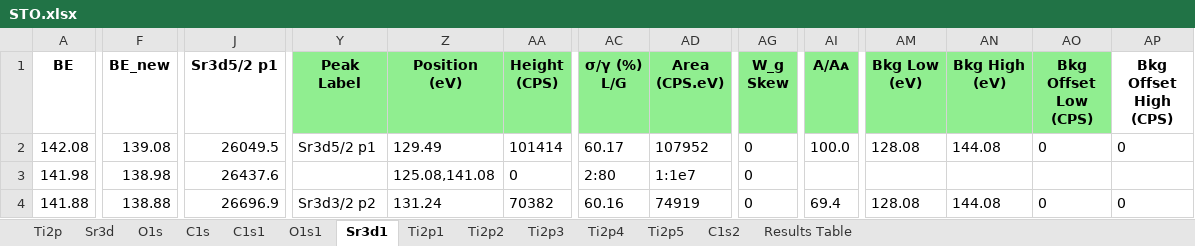
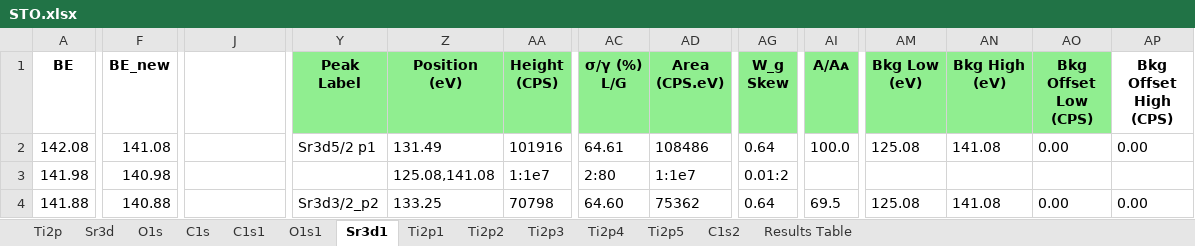
Before and after one commit to KherveFitting/KherveFitting, an Excel workbook: DATA/UKSAF/STO.xlsx, sheet Sr3d1, drawn as a sheet; only a part is shown, gaps mark what is left out; values as stored, in another font and other column widths than the file's, no borders; charts and pictures not drawn; the diff covers the shown part only; the diff names each change by its address in the sheet, - before the commit and + after, or states it on an @@ line.

```diff
--- a/DATA/UKSAF/STO.xlsx (sheet Sr3d1)
+++ b/DATA/UKSAF/STO.xlsx (sheet Sr3d1)
-J1: Sr3d5/2 p1
+J1: (empty)
-F2 (BE_new): 139.08
+F2 (BE_new): 141.08
-J2: 26049.5
+J2: (empty)
-Z2 (Position (eV)): 129.49
+Z2 (Position (eV)): 131.49
-AA2 (Height (CPS)): 101414
+AA2 (Height (CPS)): 101916
-AC2 (σ/γ (%) L/G): 60.17
+AC2 (σ/γ (%) L/G): 64.61
-AD2 (Area (CPS.eV)): 107952
+AD2 (Area (CPS.eV)): 108486
-AG2 (W_g Skew): 0
+AG2 (W_g Skew): 0.64
-AM2 (Bkg Low (eV)): 128.08
+AM2 (Bkg Low (eV)): 125.08
-AN2 (Bkg High (eV)): 144.08
+AN2 (Bkg High (eV)): 141.08
-AO2 (Bkg Offset Low (CPS)): 0
+AO2 (Bkg Offset Low (CPS)): 0.00
-AP2 (Bkg Offset High (CPS)): 0
+AP2 (Bkg Offset High (CPS)): 0.00
-F3 (BE_new): 138.98
+F3 (BE_new): 140.98
-J3: 26437.6
+J3: (empty)
-AA3 (Height (CPS)): 0
+AA3 (Height (CPS)): 1:1e7
-AG3 (W_g Skew): 0
+AG3 (W_g Skew): 0.01:2
-F4 (BE_new): 138.88
+F4 (BE_new): 140.88
-J4: 26696.9
+J4: (empty)
-Y4 (Peak Label): Sr3d3/2 p2
+Y4 (Peak Label): Sr3d3/2_p2
-Z4 (Position (eV)): 131.24
+Z4 (Position (eV)): 133.25
-AA4 (Height (CPS)): 70382
+AA4 (Height (CPS)): 70798
-AC4 (σ/γ (%) L/G): 60.16
+AC4 (σ/γ (%) L/G): 64.60
-AD4 (Area (CPS.eV)): 74919
+AD4 (Area (CPS.eV)): 75362
-AG4 (W_g Skew): 0
+AG4 (W_g Skew): 0.64
-AI4 (A/Aᴀ): 69.4
+AI4 (A/Aᴀ): 69.5
-AM4 (Bkg Low (eV)): 128.08
+AM4 (Bkg Low (eV)): 125.08
-AN4 (Bkg High (eV)): 144.08
+AN4 (Bkg High (eV)): 141.08
-AO4 (Bkg Offset Low (CPS)): 0
+AO4 (Bkg Offset Low (CPS)): 0.00
-AP4 (Bkg Offset High (CPS)): 0
+AP4 (Bkg Offset High (CPS)): 0.00
```
Also changed, not shown: 667 edited cells elsewhere in this sheet, sheet Ti2p1, sheet Results Table, charts or pictures, 4 other files.
